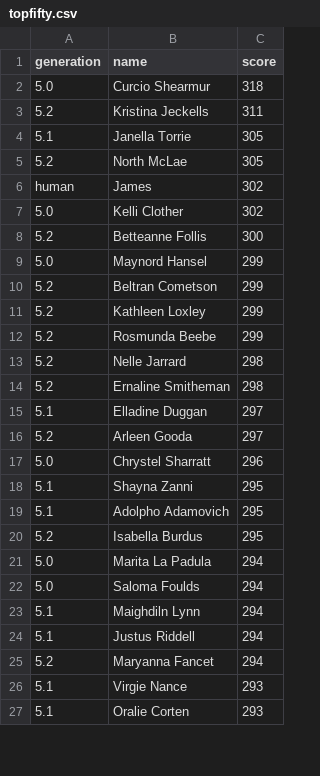
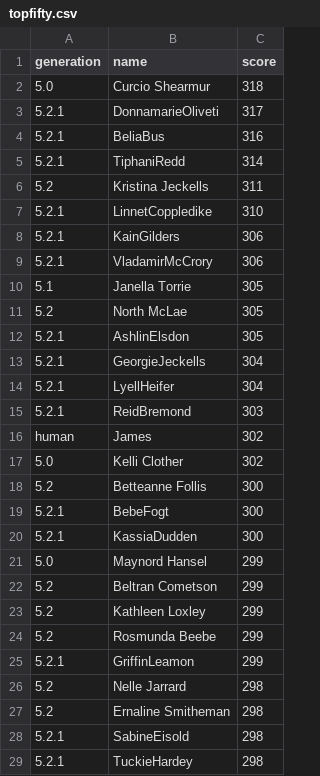
Before and after one commit to jimmybanta/yatzy, a CSV file: leaderboards/topfifty.csv, drawn as a sheet; only a part is shown; the shorter side is filled out with more unchanged rows; the diff covers the shown part only; the diff names each change by its address in the sheet, - before the commit and + after, or states it on an @@ line.

```diff
--- a/leaderboards/topfifty.csv
+++ b/leaderboards/topfifty.csv
+row 3: 5.2.1 | DonnamarieOliveti | 317
+row 4: 5.2.1 | BeliaBus | 316
+row 5: 5.2.1 | TiphaniRedd | 314
+row 7: 5.2.1 | LinnetCoppledike | 310
+row 8: 5.2.1 | KainGilders | 306
+row 9: 5.2.1 | VladamirMcCrory | 306
+row 12: 5.2.1 | AshlinElsdon | 305
+row 13: 5.2.1 | GeorgieJeckells | 304
+row 14: 5.2.1 | LyellHeifer | 304
+row 15: 5.2.1 | ReidBremond | 303
+row 19: 5.2.1 | BebeFogt | 300
+row 20: 5.2.1 | KassiaDudden | 300
+row 25: 5.2.1 | GriffinLeamon | 299
+row 28: 5.2.1 | SabineEisold | 298
+row 29: 5.2.1 | TuckieHardey | 298
```
Also changed, not shown: 9 added rows and 24 removed rows elsewhere in this file, analysis.csv, leaderboards/topten.csv, 11 other files.
